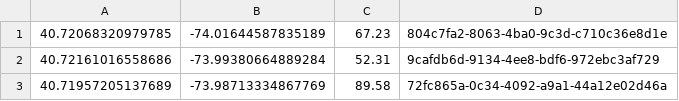
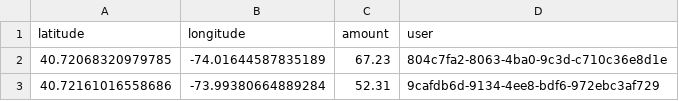
Before and after one commit to databricks-industry-solutions/geoscan-fraud, a CSV file: data/transactions.csv, drawn as a sheet; only a part is shown; the shorter side is filled out with more unchanged rows; the diff names each change by its address in the sheet, - before the commit and + after, or states it on an @@ line.

```diff
--- a/data/transactions.csv
+++ b/data/transactions.csv
+row 1: latitude | longitude | amount | user
```
Also changed, not shown: 2 other files.
